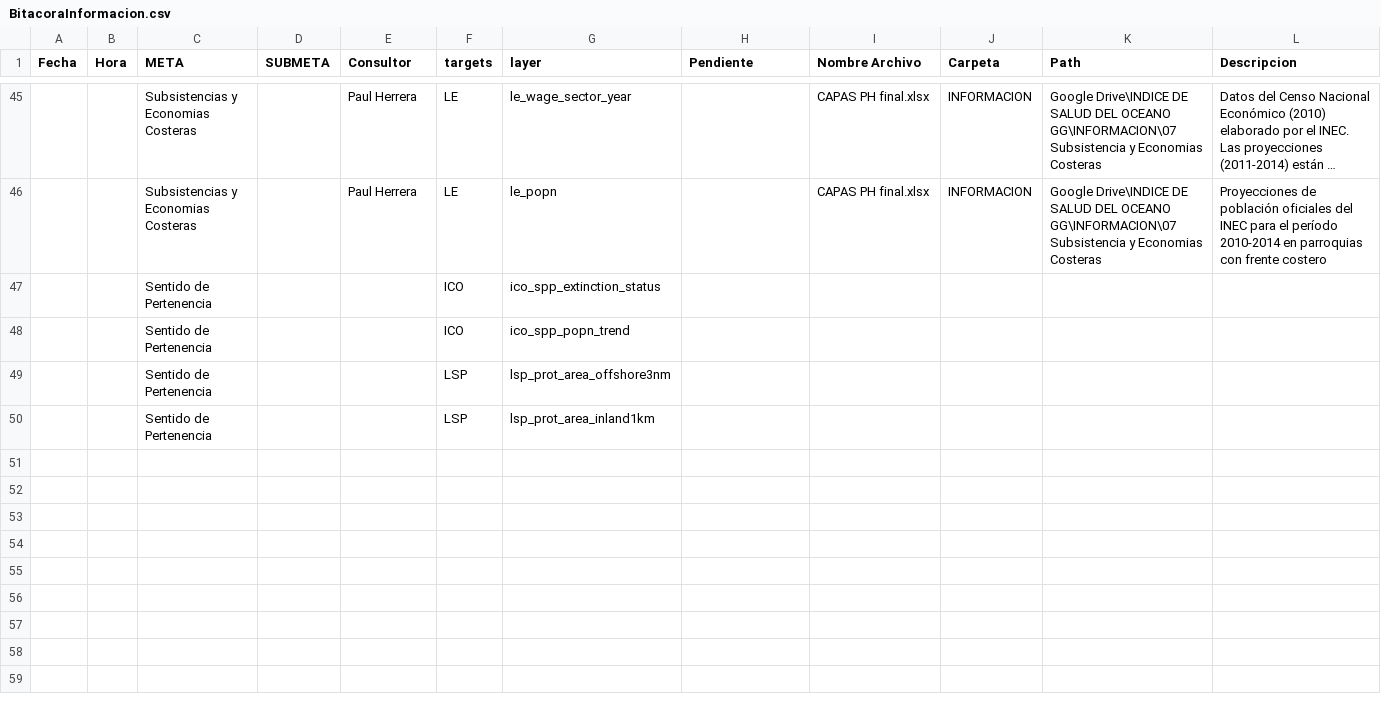
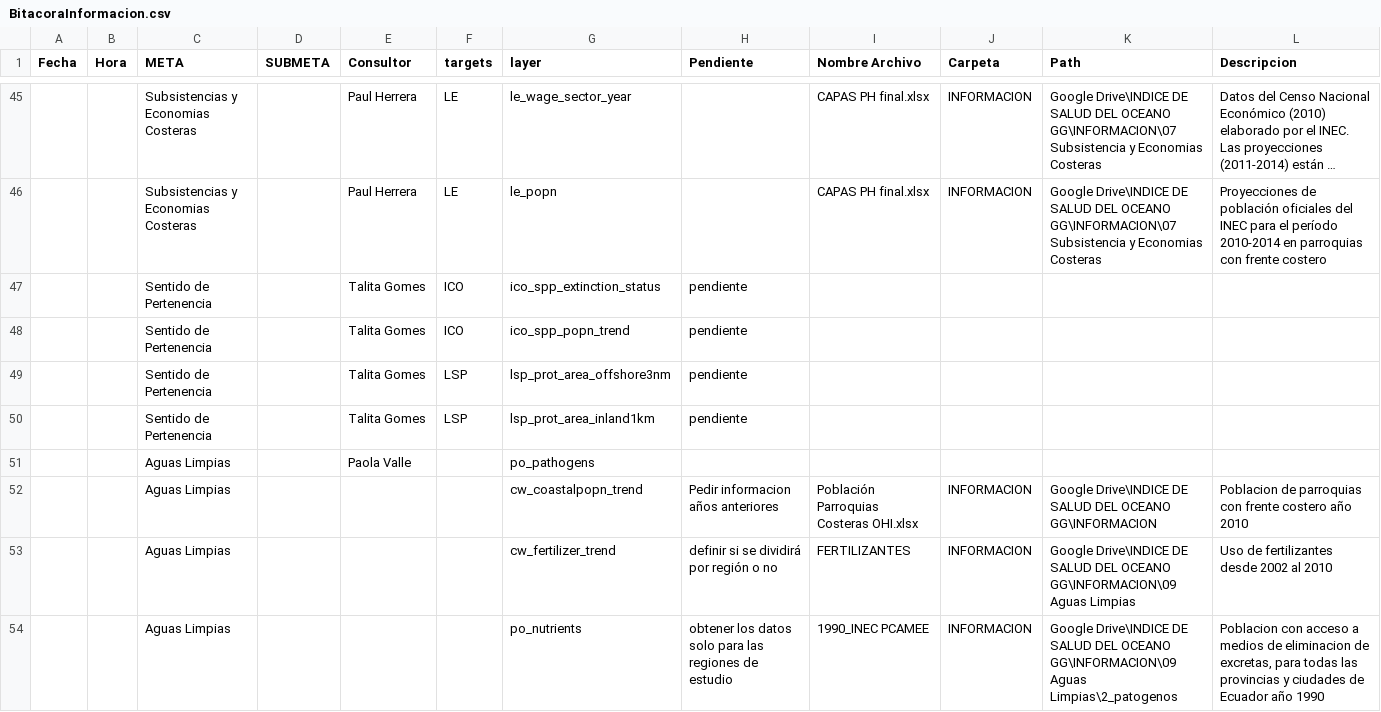
Before and after one commit to OHI-Science/gye, a CSV file: region2015/prep/BitacoraInformacion.csv, drawn as a sheet; only a part is shown, gaps mark what is left out; long unchanged cells end in …; the diff covers the shown part only.

Commit message:
actualizacion aguas limpias

```diff
--- a/region2015/prep/BitacoraInformacion.csv
+++ b/region2015/prep/BitacoraInformacion.csv
@@ -46,5 +46,9 @@ Fecha;Hora;META;SUBMETA;Consultor;targets;layer;Pendiente;Nombre Archivo;Carpeta
 ;;Subsistencias y Economias Costeras;;Paul Herrera;LE;le_popn;;CAPAS PH final.xlsx;INFORMACION;Google Drive\INDICE DE SALUD DEL OCEANO GG\INFORMACION\07 Subsistencia y Economias Costeras;Proyecciones de población oficiales del INEC para el período 2010-2014 en parroquias con frente costero
-;;Sentido de Pertenencia;;;ICO;ico_spp_extinction_status;;;;;
-;;Sentido de Pertenencia;;;ICO;ico_spp_popn_trend;;;;;
-;;Sentido de Pertenencia;;;LSP;lsp_prot_area_offshore3nm;;;;;
-;;Sentido de Pertenencia;;;LSP;lsp_prot_area_inland1km;;;;;
+;;Sentido de Pertenencia;;Talita Gomes;ICO;ico_spp_extinction_status;pendiente;;;;
+;;Sentido de Pertenencia;;Talita Gomes;ICO;ico_spp_popn_trend;pendiente;;;;
+;;Sentido de Pertenencia;;Talita Gomes;LSP;lsp_prot_area_offshore3nm;pendiente;;;;
+;;Sentido de Pertenencia;;Talita Gomes;LSP;lsp_prot_area_inland1km;pendiente;;;;
+;;Aguas Limpias;;Paola Valle;;po_pathogens;;;;;
+;;Aguas Limpias;;;;cw_coastalpopn_trend;Pedir informacion años anteriores;Población Parroquias Costeras OHI.xlsx;INFORMACION;Google Drive\INDICE DE SALUD DEL OCEANO GG\INFORMACION;Poblacion de parroquias con frente costero año 2010
+;;Aguas Limpias;;;;cw_fertilizer_trend;definir si se dividirá por región o no;FERTILIZANTES;INFORMACION;Google Drive\INDICE DE SALUD DEL OCEANO GG\INFORMACION\09 Aguas Limpias;Uso de fertilizantes desde 2002 al 2010
+;;Aguas Limpias;;;;po_nutrients;obtener los datos solo para las regiones de estudio;1990_INEC PCAMEE;INFORMACION;Google Drive\INDICE DE SALUD DEL OCEANO GG\INFORMACION\09 Aguas Limpias\2_patogenos;Poblacion con acceso a medios de eliminacion de excretas, para todas las provincias y ciudades de Ecuador año 1990
```
Also changed, not shown: 7 added rows elsewhere in this file.
